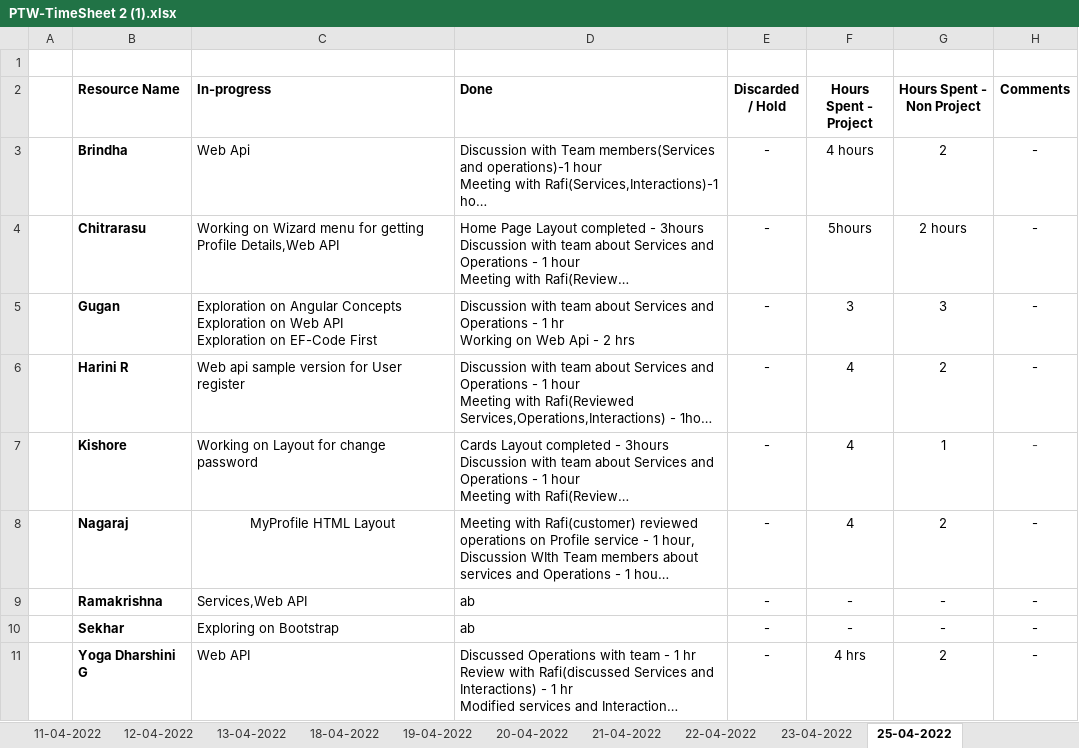
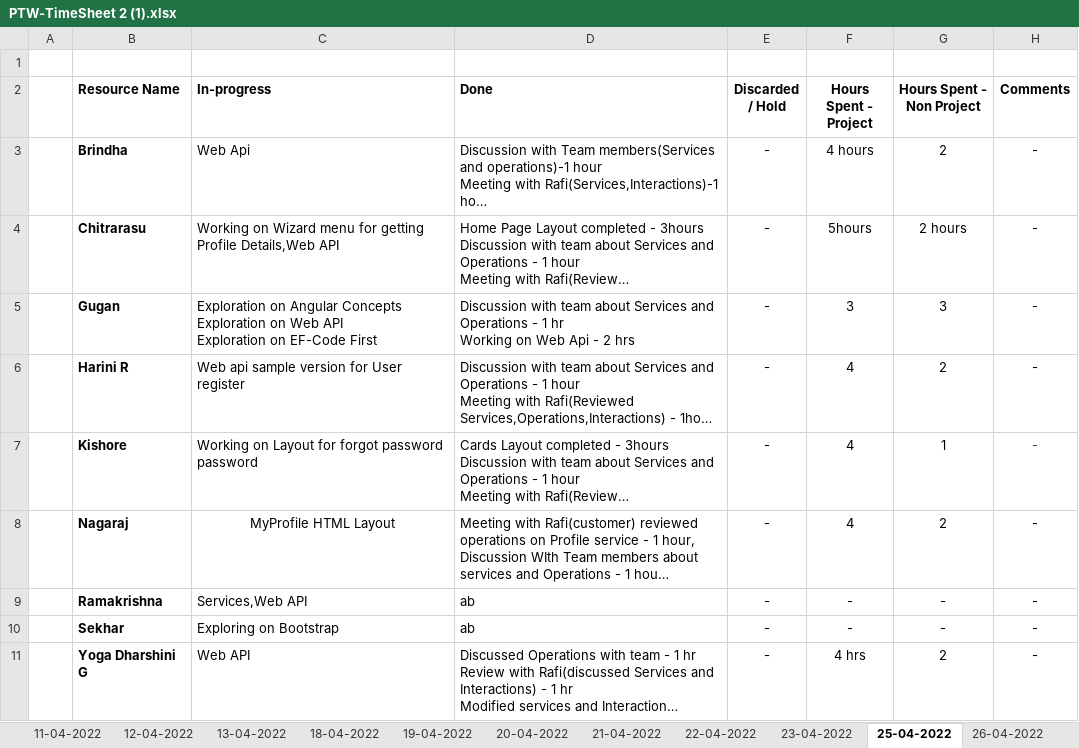
Before and after one commit to AspireTeamGenesis/Profile_Management, an Excel workbook: Process/Timesheet/PTW-TimeSheet 2 (1).xlsx, sheet 25-04-2022, drawn as a sheet; long unchanged cells end in …; values as stored, in another font and other column widths than the file's, no borders; the diff names each change by its address in the sheet, - before the commit and + after, or states it on an @@ line.

```diff
--- a/Process/Timesheet/PTW-TimeSheet 2 (1).xlsx (sheet 25-04-2022)
+++ b/Process/Timesheet/PTW-TimeSheet 2 (1).xlsx (sheet 25-04-2022)
+sheet tab: 26-04-2022
-C7 (In-progress): Working on Layout for change password
+C7 (In-progress): Working on Layout for forgot password password
```
Also changed, not shown: sheet 23-04-2022.
